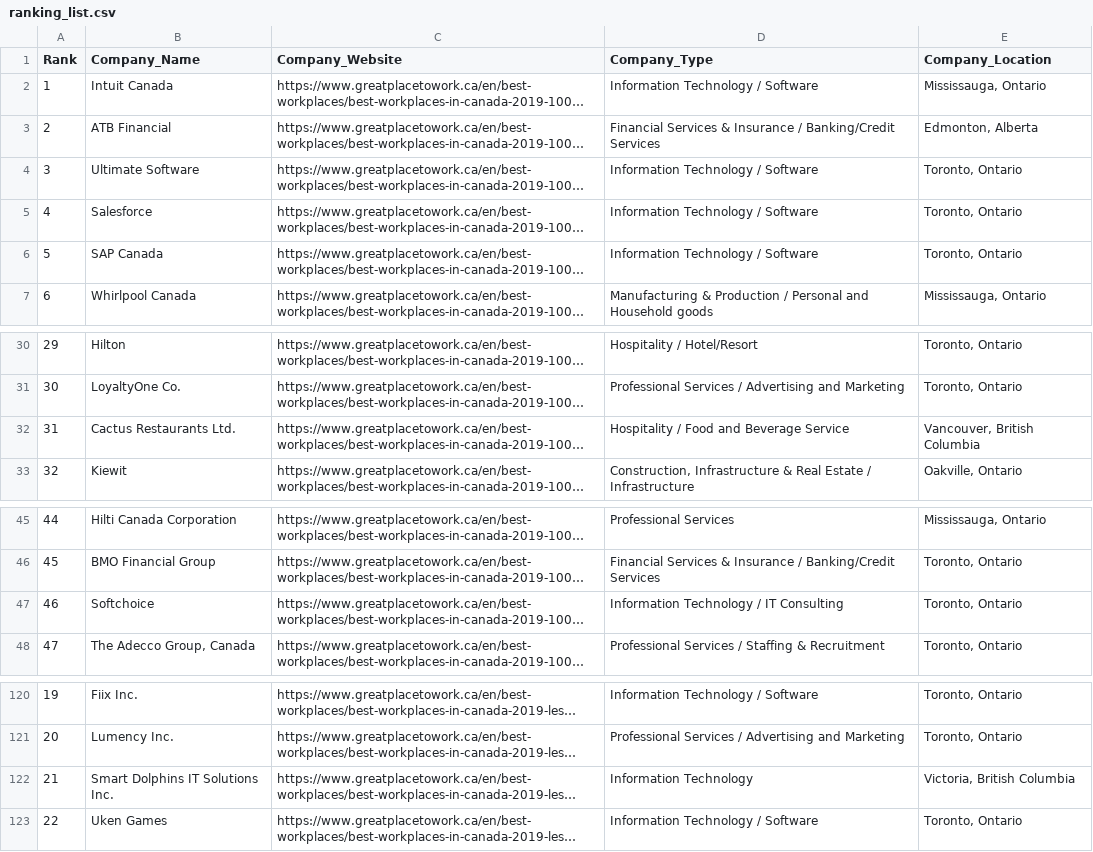
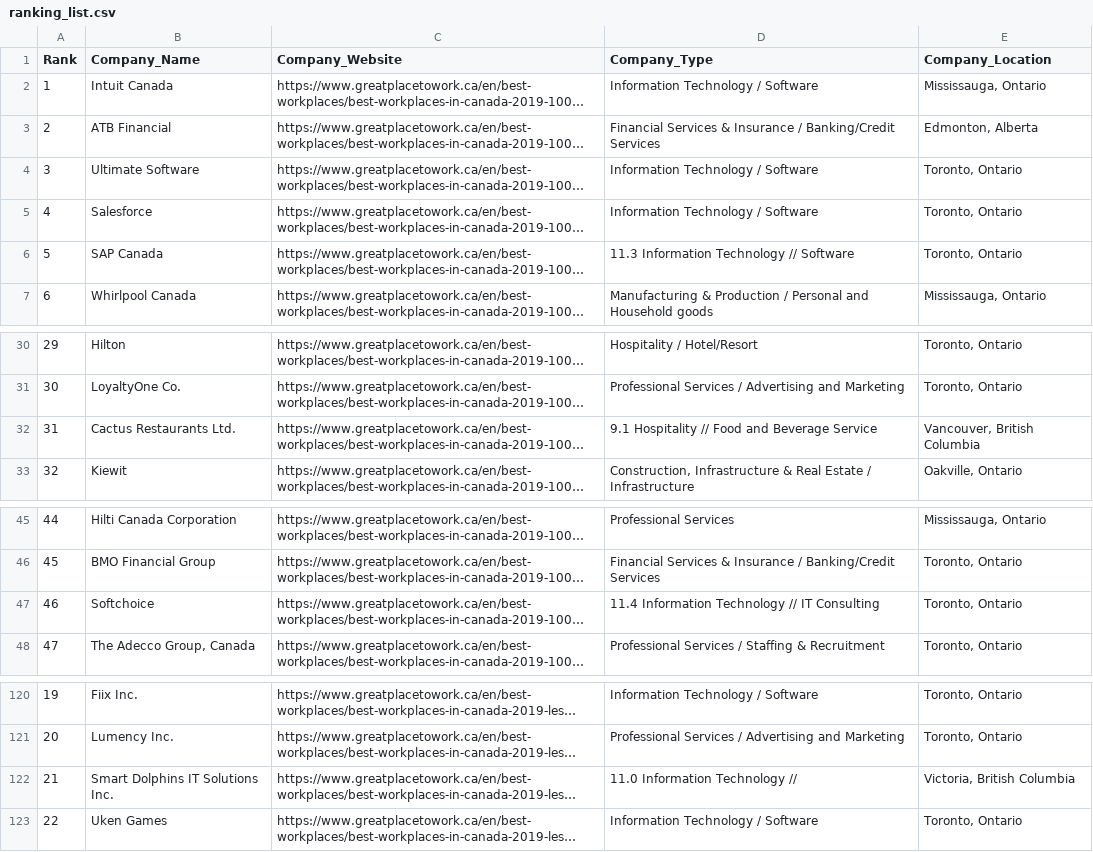
Before and after one commit to wangfan950309/Job_searching_Tool, a CSV file: data/ranking_list.csv, drawn as a sheet; only a part is shown, gaps mark what is left out; long unchanged cells end in …; the diff names each change by its address in the sheet, - before the commit and + after, or states it on an @@ line.

```diff
--- a/data/ranking_list.csv
+++ b/data/ranking_list.csv
-D6 (Company_Type): Information Technology / Software
+D6 (Company_Type): 11.3 Information Technology // Software
-D32 (Company_Type): Hospitality / Food and Beverage Service
+D32 (Company_Type): 9.1 Hospitality // Food and Beverage Service
-D47 (Company_Type): Information Technology / IT Consulting
+D47 (Company_Type): 11.4 Information Technology // IT Consulting
-D122 (Company_Type): Information Technology
+D122 (Company_Type): 11.0 Information Technology //
```
Also changed, not shown: 5 other files.
